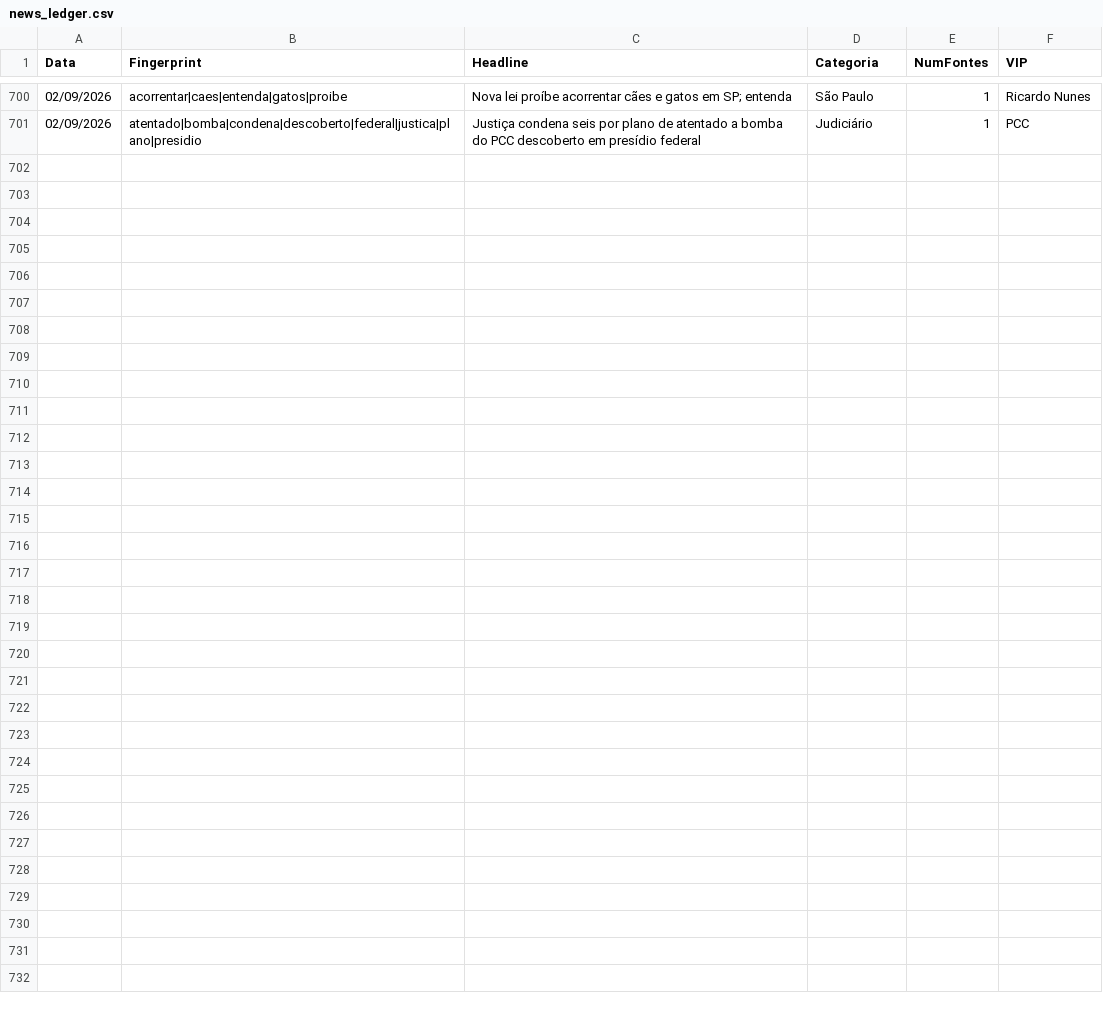
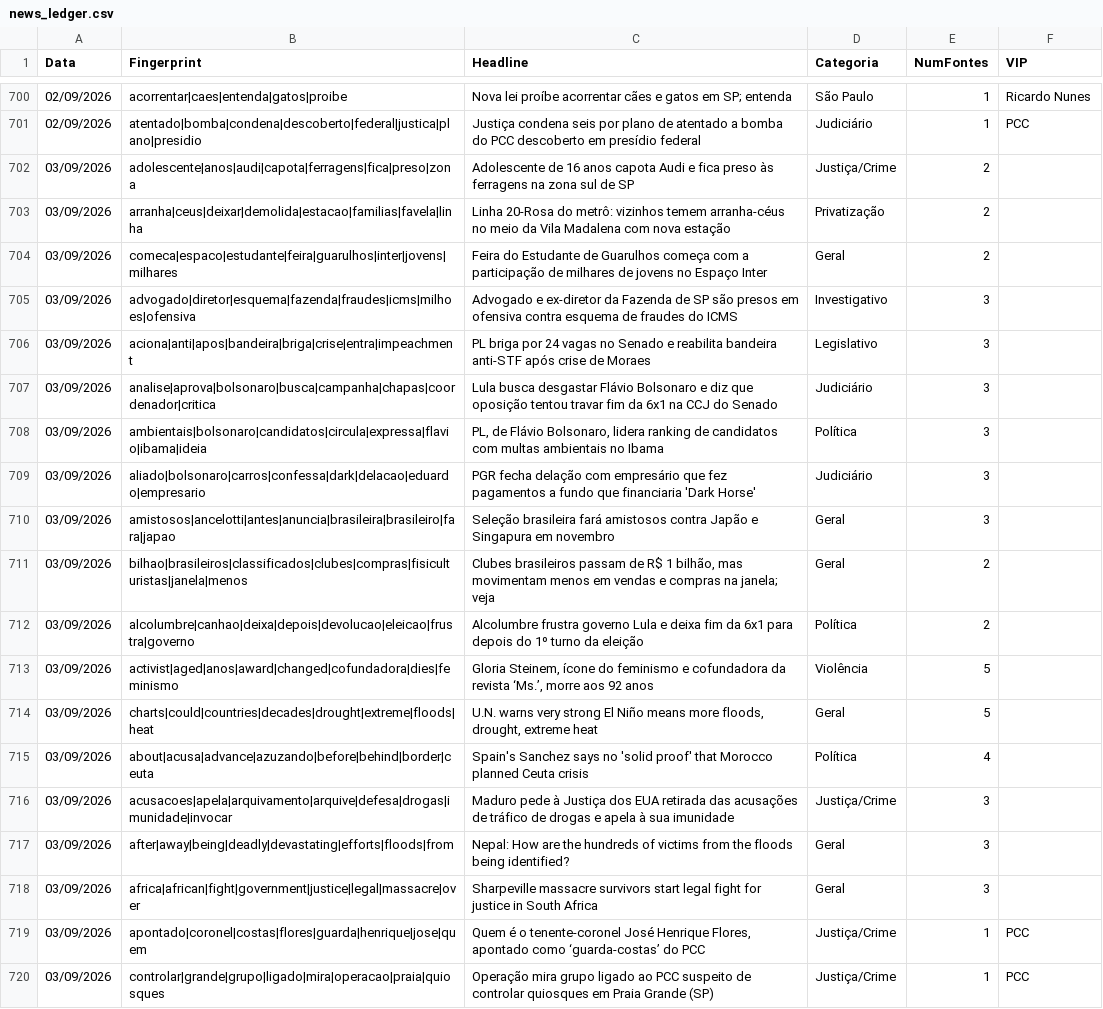
Before and after one commit to GuilhermeACRusso/monitor-de-not-cias, a CSV file: news_ledger.csv, drawn as a sheet; only a part is shown, gaps mark what is left out.

Commit message:
Update news ledger and entity graph

```diff
--- a/news_ledger.csv
+++ b/news_ledger.csv
@@ -701 +701,20 @@ Data,Fingerprint,Headline,Categoria,NumFontes,VIP
 02/09/2026,atentado|bomba|condena|descoberto|federal|justica|plano|presidio,Justiça condena seis por plano de atentado a bomba do PCC descoberto em presídio federal,Judiciário,1,PCC
+03/09/2026,adolescente|anos|audi|capota|ferragens|fica|preso|zona,Adolescente de 16 anos capota Audi e fica preso às ferragens na zona sul de SP,Justiça/Crime,2,
+03/09/2026,arranha|ceus|deixar|demolida|estacao|familias|favela|linha,Linha 20-Rosa do metrô: vizinhos temem arranha-céus no meio da Vila Madalena com nova estação,Privatização,2,
+03/09/2026,comeca|espaco|estudante|feira|guarulhos|inter|jovens|milhares,Feira do Estudante de Guarulhos começa com a participação de milhares de jovens no Espaço Inter,Geral,2,
+03/09/2026,advogado|diretor|esquema|fazenda|fraudes|icms|milhoes|ofensiva,Advogado e ex-diretor da Fazenda de SP são presos em ofensiva contra esquema de fraudes do ICMS,Investigativo,3,
+03/09/2026,aciona|anti|apos|bandeira|briga|crise|entra|impeachment,PL briga por 24 vagas no Senado e reabilita bandeira anti-STF após crise de Moraes,Legislativo,3,
+03/09/2026,analise|aprova|bolsonaro|busca|campanha|chapas|coordenador|critica,Lula busca desgastar Flávio Bolsonaro e diz que oposição tentou travar fim da 6x1 na CCJ do Senado,Judiciário,3,
+03/09/2026,ambientais|bolsonaro|candidatos|circula|expressa|flavio|ibama|ideia,"PL, de Flávio Bolsonaro, lidera ranking de candidatos com multas ambientais no Ibama",Política,3,
+03/09/2026,aliado|bolsonaro|carros|confessa|dark|delacao|eduardo|empresario,PGR fecha delação com empresário que fez pagamentos a fundo que financiaria 'Dark Horse',Judiciário,3,
+03/09/2026,amistosos|ancelotti|antes|anuncia|brasileira|brasileiro|fara|japao,Seleção brasileira fará amistosos contra Japão e Singapura em novembro,Geral,3,
+03/09/2026,bilhao|brasileiros|classificados|clubes|compras|fisiculturistas|janela|menos,"Clubes brasileiros passam de R$ 1 bilhão, mas movimentam menos em vendas e compras na janela; veja",Geral,2,
+03/09/2026,alcolumbre|canhao|deixa|depois|devolucao|eleicao|frustra|governo,Alcolumbre frustra governo Lula e deixa fim da 6x1 para depois do 1º turno da eleição,Política,2,
+03/09/2026,activist|aged|anos|award|changed|cofundadora|dies|feminismo,"Gloria Steinem, ícone do feminismo e cofundadora da revista ‘Ms.’, morre aos 92 anos",Violência,5,
+03/09/2026,charts|could|countries|decades|drought|extreme|floods|heat,"U.N. warns very strong El Niño means more floods, drought, extreme heat",Geral,5,
+03/09/2026,about|acusa|advance|azuzando|before|behind|border|ceuta,Spain's Sanchez says no 'solid proof' that Morocco planned Ceuta crisis,Política,4,
+03/09/2026,acusacoes|apela|arquivamento|arquive|defesa|drogas|imunidade|invocar,Maduro pede à Justiça dos EUA retirada das acusações de tráfico de drogas e apela à sua imunidade,Justiça/Crime,3,
+03/09/2026,after|away|being|deadly|devastating|efforts|floods|from,Nepal: How are the hundreds of victims from the floods being identified?,Geral,3,
+03/09/2026,africa|african|fight|government|justice|legal|massacre|over,Sharpeville massacre survivors start legal fight for justice in South Africa,Geral,3,
+03/09/2026,apontado|coronel|costas|flores|guarda|henrique|jose|quem,"Quem é o tenente-coronel José Henrique Flores, apontado como ‘guarda-costas’ do PCC",Justiça/Crime,1,PCC
+03/09/2026,controlar|grande|grupo|ligado|mira|operacao|praia|quiosques,Operação mira grupo ligado ao PCC suspeito de controlar quiosques em Praia Grande (SP),Justiça/Crime,1,PCC
```
Also changed, not shown: news_graph_entities.csv, 2 other files.
